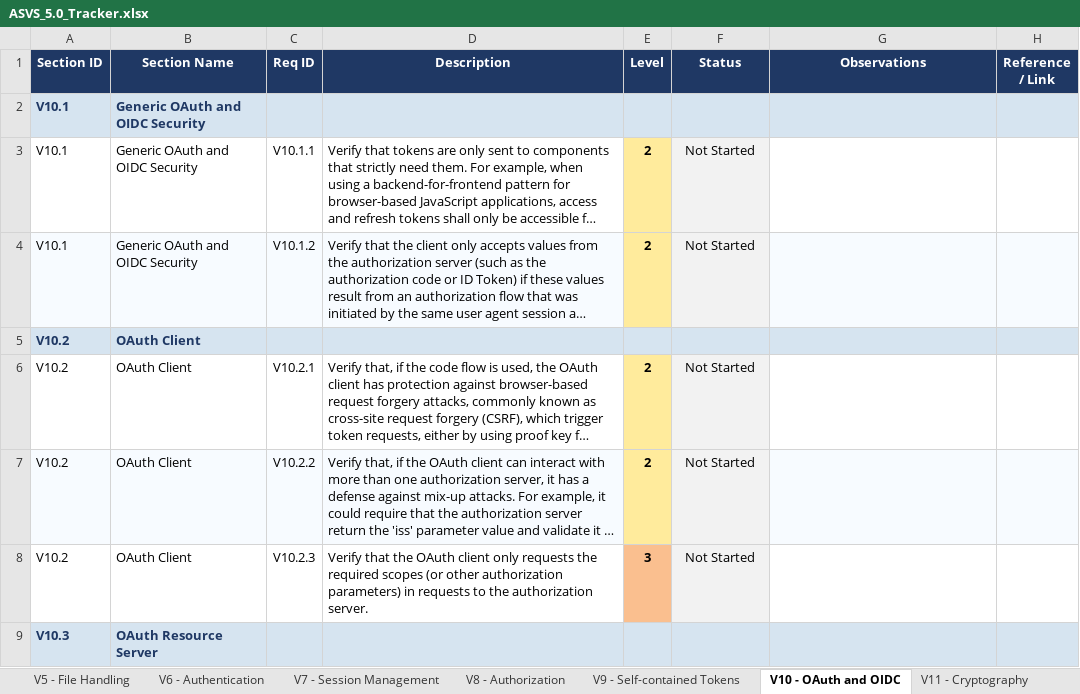
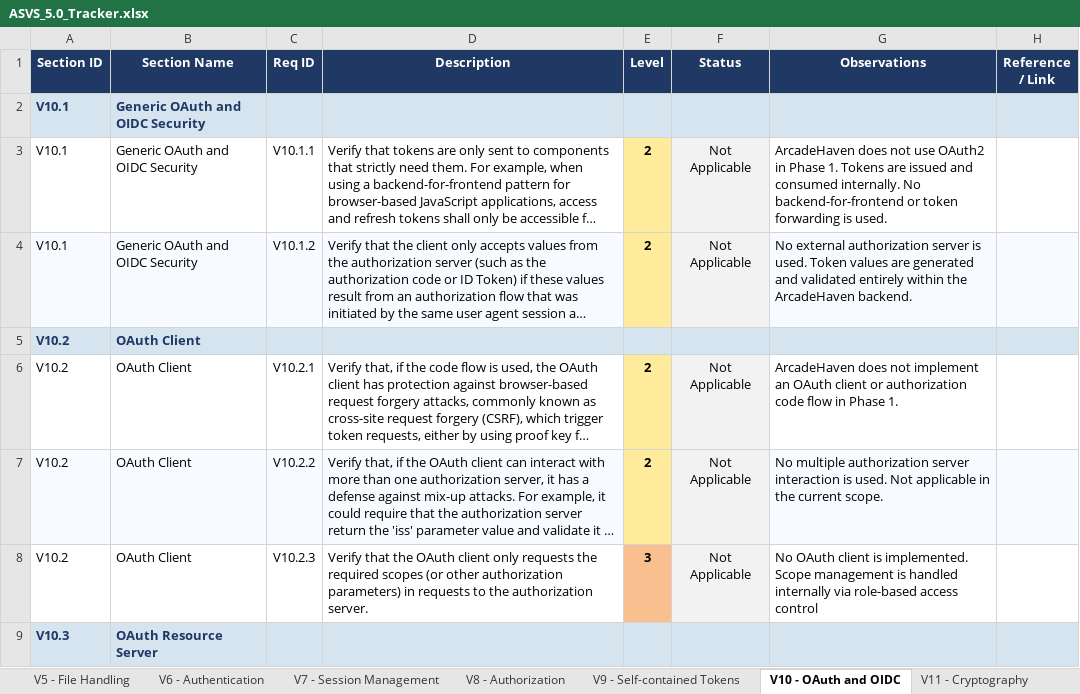
Before and after one commit to mei-desofs/desofs2026-wed_nap_2, an Excel workbook: Deliverables/ASVS_5.0_Tracker.xlsx, sheet V10 - OAuth and OIDC, drawn as a sheet; only a part is shown; long unchanged cells end in …; values as stored, in another font and other column widths than the file's, no borders; conditional formats not drawn; the diff covers the shown part only; the diff names each change by its address in the sheet, - before the commit and + after, or states it on an @@ line.

Commit message:
Docs: ASVS - V10,12,14 with markdowns and updated on the excel file

```diff
--- a/Deliverables/ASVS_5.0_Tracker.xlsx (sheet V10 - OAuth and OIDC)
+++ b/Deliverables/ASVS_5.0_Tracker.xlsx (sheet V10 - OAuth and OIDC)
-F3:F4 (Status): Not Started
+F3:F4 (Status): Not Applicable
-G3 (Observations): (empty)
+G3 (Observations): ArcadeHaven does not use OAuth2 in Phase 1. Tokens are issued and consumed internally. No backend-for-frontend or token forwarding is used.
-G4 (Observations): (empty)
+G4 (Observations): No external authorization server is used. Token values are generated and validated entirely within the ArcadeHaven backend.
-F6:F8 (Status): Not Started
+F6:F8 (Status): Not Applicable
-G6 (Observations): (empty)
+G6 (Observations): ArcadeHaven does not implement an OAuth client or authorization code flow in Phase 1.
-G7 (Observations): (empty)
+G7 (Observations): No multiple authorization server interaction is used. Not applicable in the current scope.
-G8 (Observations): (empty)
+G8 (Observations): No OAuth client is implemented. Scope management is handled internally via role-based access control
```
Also changed, not shown: 55 edited cells elsewhere in this sheet, sheet V14 - Data Protection, sheet V12 - Secure Communication, 6 other files.
